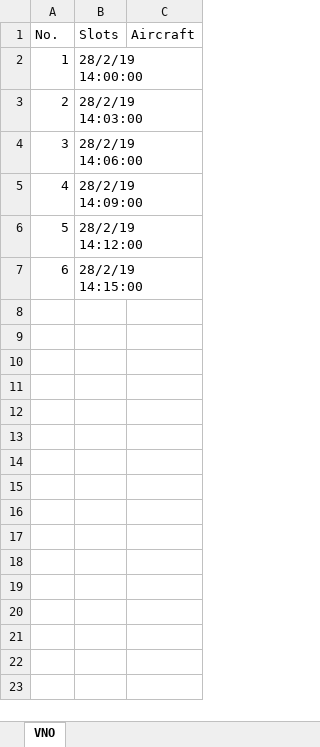
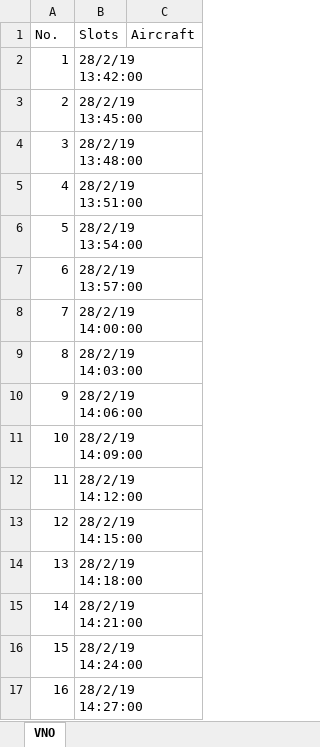
Before and after one commit to elemeleele/GeneticAlgorithm, an Excel workbook: GA/Slots.xlsx, sheet VNO, drawn as a sheet; values as stored, in another font and other column widths than the file's, no borders; addresses are those after the commit; the diff names each change by its address in the sheet, - before the commit and + after, or states it on an @@ line.

```diff
--- a/GA/Slots.xlsx (sheet VNO)
+++ b/GA/Slots.xlsx (sheet VNO)
+row 2: 1 | 28/2/19 13:42:00
+row 3: 2 | 28/2/19 13:45:00
+row 4: 3 | 28/2/19 13:48:00
+row 5: 4 | 28/2/19 13:51:00
+row 6: 5 | 28/2/19 13:54:00
+row 7: 6 | 28/2/19 13:57:00
@@ column A (No.) renumbered between rows 8 and 13 @@
+row 14: 13 | 28/2/19 14:18:00
+row 15: 14 | 28/2/19 14:21:00
+row 16: 15 | 28/2/19 14:24:00
+row 17: 16 | 28/2/19 14:27:00
```
Also changed, not shown: GA/Aircrafts.xlsx, GA/Points.xlsx, 40 other files.
